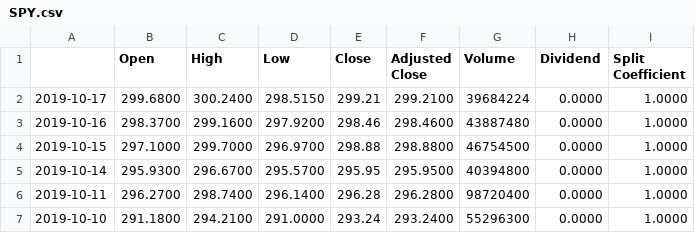
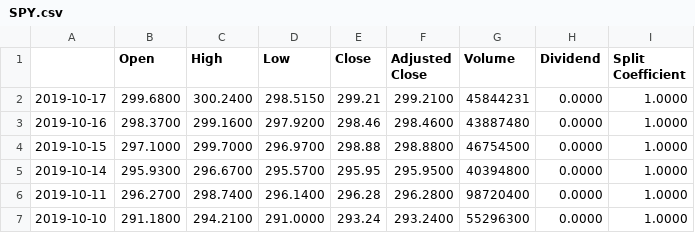
Before and after one commit to matthewmercuri/mdbacktest, a CSV file: WorkingStockData/SPY.csv, drawn as a sheet; only a part is shown.

```diff
--- a/WorkingStockData/SPY.csv
+++ b/WorkingStockData/SPY.csv
@@ -1,3 +1,3 @@
 ,Open,High,Low,Close,Adjusted Close,Volume,Dividend,Split Coefficient
-2019-10-17,299.6800,300.2400,298.5150,299.21,299.2100,39684224,0.0000,1.0000
+2019-10-17,299.6800,300.2400,298.5150,299.21,299.2100,45844231,0.0000,1.0000
 2019-10-16,298.3700,299.1600,297.9200,298.46,298.4600,43887480,0.0000,1.0000
```
Also changed, not shown: WorkingStockData/AAPL.csv, WorkingStockData/AMD.csv, 3 other files.
